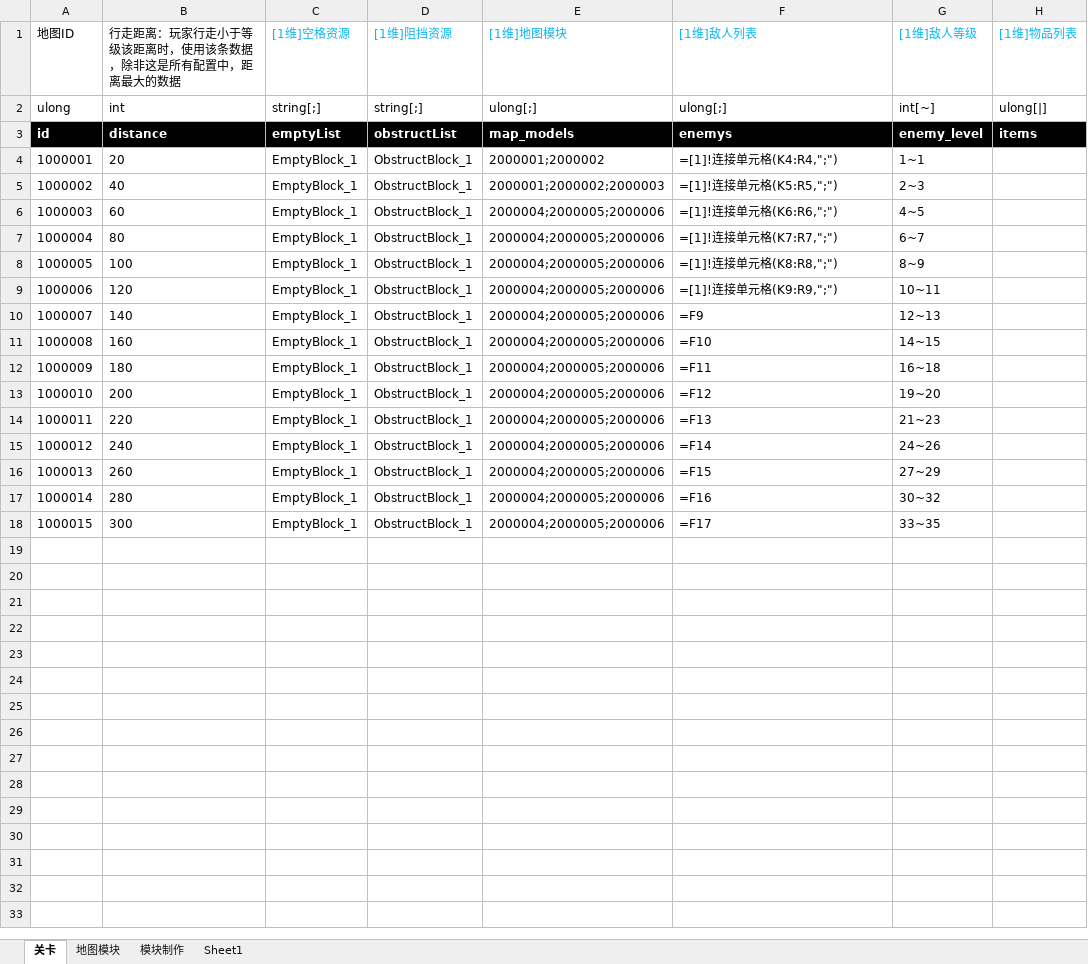
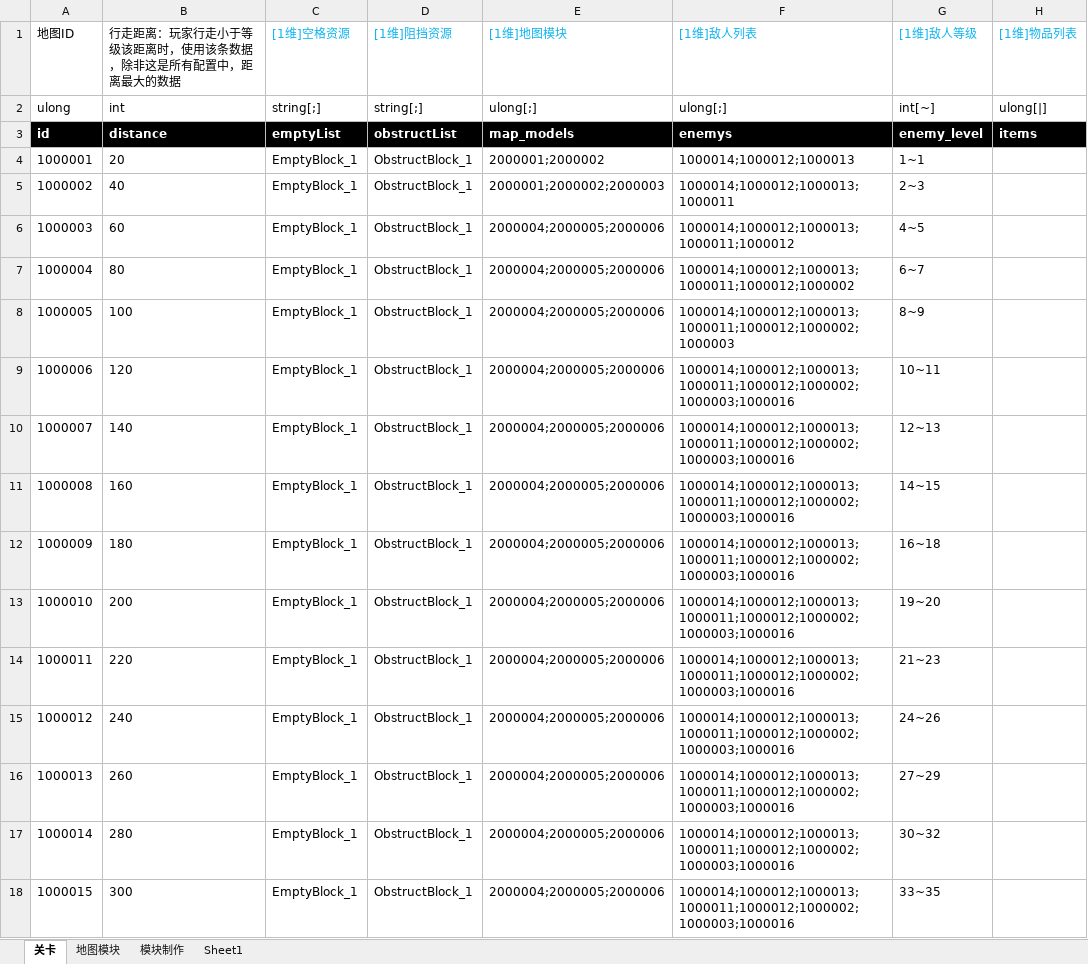
Before and after one commit to Canvastudio/Prometheus, an Excel workbook: Design/原始配置表/地图配置.xlsm, sheet 关卡, drawn as a sheet; only a part is shown; values as stored, in another font and other column widths than the file's, no borders; formulas are shown in place of their values; conditional formats and table styles not drawn; the diff names each change by its address in the sheet, - before the commit and + after, or states it on an @@ line.

Commit message:
update

```diff
--- a/Design/原始配置表/地图配置.xlsm (sheet 关卡)
+++ b/Design/原始配置表/地图配置.xlsm (sheet 关卡)
-F4 ([1维]敌人列表): =[1]!连接单元格(K4:R4,";")
+F4 ([1维]敌人列表): 1000014;1000012;1000013
-F5 ([1维]敌人列表): =[1]!连接单元格(K5:R5,";")
+F5 ([1维]敌人列表): 1000014;1000012;1000013;1000011
-F6 ([1维]敌人列表): =[1]!连接单元格(K6:R6,";")
+F6 ([1维]敌人列表): 1000014;1000012;1000013;1000011;1000012
-F7 ([1维]敌人列表): =[1]!连接单元格(K7:R7,";")
+F7 ([1维]敌人列表): 1000014;1000012;1000013;1000011;1000012;1000002
-F8 ([1维]敌人列表): =[1]!连接单元格(K8:R8,";")
+F8 ([1维]敌人列表): 1000014;1000012;1000013;1000011;1000012;1000002;1000003
-F9 ([1维]敌人列表): =[1]!连接单元格(K9:R9,";")
+F9 ([1维]敌人列表): 1000014;1000012;1000013;1000011;1000012;1000002;1000003;1000016
-F10 ([1维]敌人列表): =F9
+F10 ([1维]敌人列表): 1000014;1000012;1000013;1000011;1000012;1000002;1000003;1000016
-F11 ([1维]敌人列表): =F10
+F11 ([1维]敌人列表): 1000014;1000012;1000013;1000011;1000012;1000002;1000003;1000016
-F12 ([1维]敌人列表): =F11
+F12 ([1维]敌人列表): 1000014;1000012;1000013;1000011;1000012;1000002;1000003;1000016
-F13 ([1维]敌人列表): =F12
+F13 ([1维]敌人列表): 1000014;1000012;1000013;1000011;1000012;1000002;1000003;1000016
-F14 ([1维]敌人列表): =F13
+F14 ([1维]敌人列表): 1000014;1000012;1000013;1000011;1000012;1000002;1000003;1000016
-F15 ([1维]敌人列表): =F14
+F15 ([1维]敌人列表): 1000014;1000012;1000013;1000011;1000012;1000002;1000003;1000016
-F16 ([1维]敌人列表): =F15
+F16 ([1维]敌人列表): 1000014;1000012;1000013;1000011;1000012;1000002;1000003;1000016
-F17 ([1维]敌人列表): =F16
+F17 ([1维]敌人列表): 1000014;1000012;1000013;1000011;1000012;1000002;1000003;1000016
-F18 ([1维]敌人列表): =F17
+F18 ([1维]敌人列表): 1000014;1000012;1000013;1000011;1000012;1000002;1000003;1000016
```
Also changed, not shown: charts or pictures.
